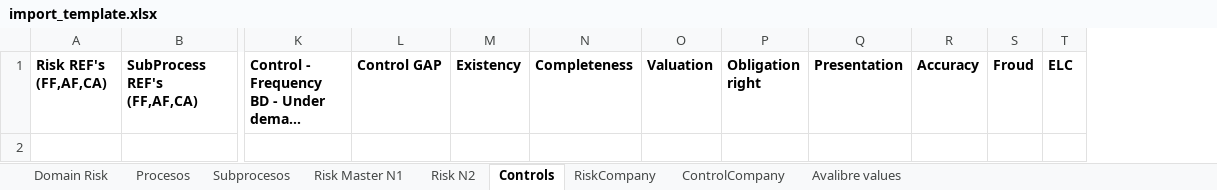
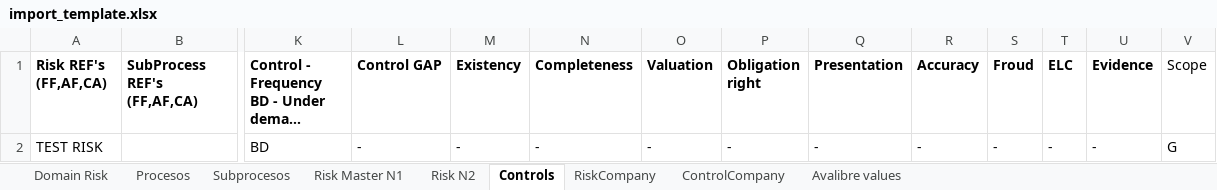
Before and after one commit to NicolasFRB/KRM_Cementos_New, an Excel workbook: krm/static/files/import_template.xlsx, sheet Controls, drawn as a sheet; only a part is shown, gaps mark what is left out; long unchanged cells end in …; values as stored, in another font and other column widths than the file's, no borders; rows hold the shown columns only; the diff names each change by its address in the sheet, - before the commit and + after, or states it on an @@ line.

Commit message:
fixed import templates

```diff
--- a/krm/static/files/import_template.xlsx (sheet Controls)
+++ b/krm/static/files/import_template.xlsx (sheet Controls)
+column U (Evidence), empty
+column V (Scope), empty
+row 2: TEST RISK |  | BD | - | - | - | - | - | - | - | - | - | - | G
```
Also changed, not shown: sheet Risk N2, sheet Risk Master N1, sheet Domain Risk, krm/static/files/import_companies_en.xlsx, krm/static/files/import_users.xlsx, 1 other file.
